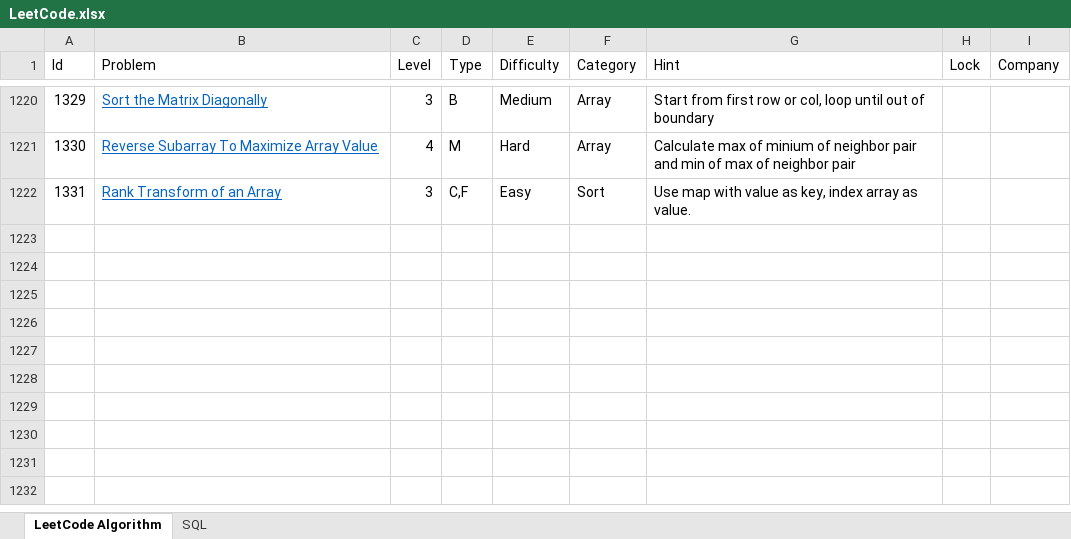
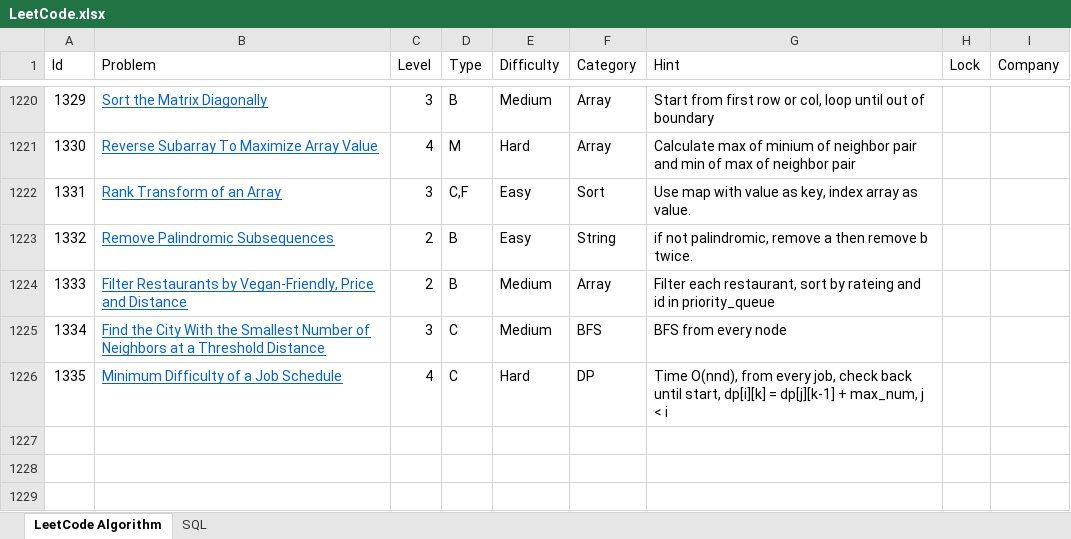
Before and after one commit to huanminwu/LeetCode, an Excel workbook: LeetCode.xlsx, sheet LeetCode Algorithm, drawn as a sheet; only a part is shown, gaps mark what is left out; the shorter side is filled out with more unchanged rows; values as stored, in another font and other column widths than the file's, no borders; charts and pictures not drawn; the diff names each change by its address in the sheet, - before the commit and + after, or states it on an @@ line.

Commit message:
check in weekly contest part II

```diff
--- a/LeetCode.xlsx (sheet LeetCode Algorithm)
+++ b/LeetCode.xlsx (sheet LeetCode Algorithm)
-row 1223: (empty)
+row 1223: 1332 | Remove Palindromic Subsequences | 2 | B | Easy | String | if not palindromic, remove a then remove b twice.
-row 1224: (empty)
+row 1224: 1333 | Filter Restaurants by Vegan-Friendly, Price and Distance | 2 | B | Medium | Array | Filter each restaurant, sort by rateing and id in priority_queue
-row 1225: (empty)
+row 1225: 1334 | Find the City With the Smallest Number of Neighbors at a Threshold Distance | 3 | C | Medium | BFS | BFS from every node
-row 1226: (empty)
+row 1226: 1335 | Minimum Difficulty of a Job Schedule | 4 | C | Hard | DP | Time O(nnd), from every job, check back until start, dp[i][k] = dp[j][k-1] + max_num, j < i
```
Also changed, not shown: 19 other files.
